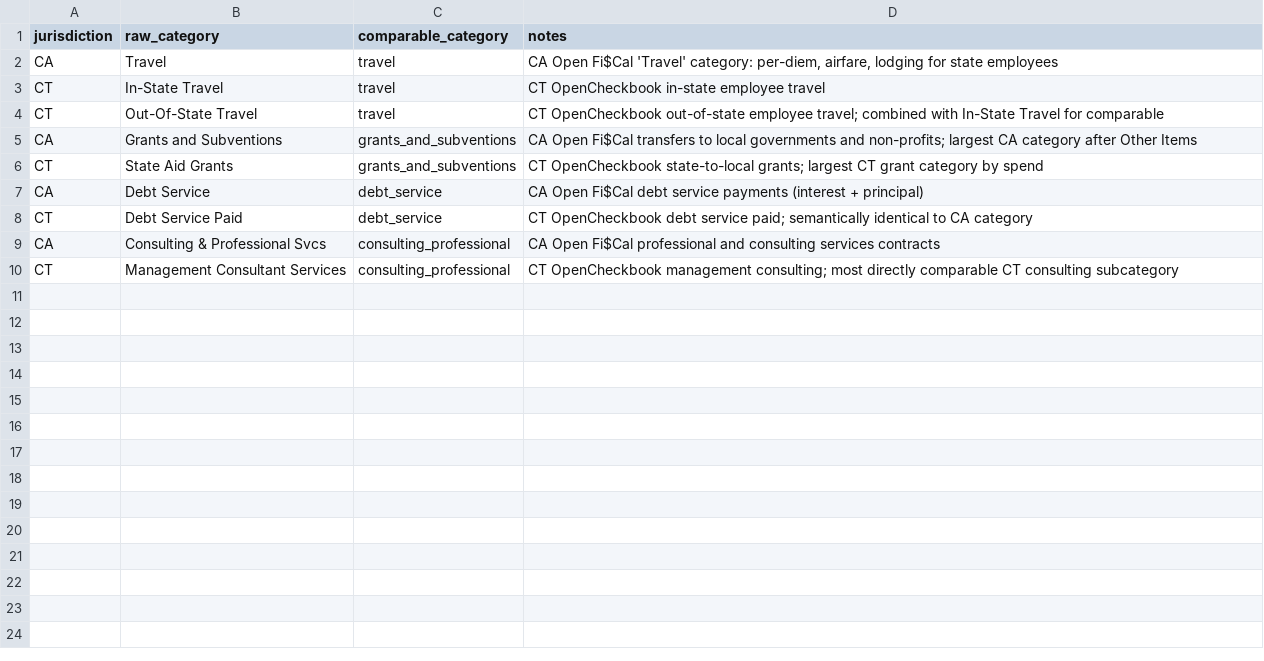
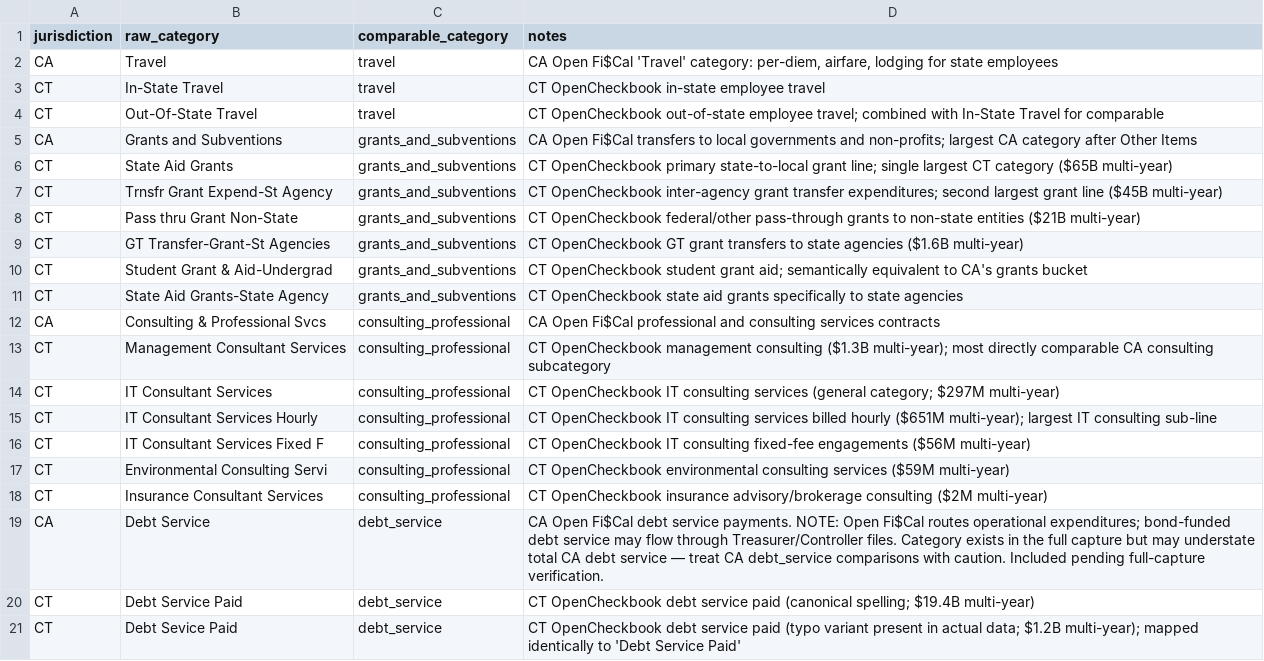
Before and after one commit to andeslee444/fiscalreceipts, a CSV file: dbt/seeds/state_category_map.csv, drawn as a sheet.

```diff
--- a/dbt/seeds/state_category_map.csv
+++ b/dbt/seeds/state_category_map.csv
@@ -5,6 +5,17 @@ CT,Out-Of-State Travel,travel,"CT OpenCheckbook out-of-state employee travel; co
 CA,Grants and Subventions,grants_and_subventions,"CA Open Fi$Cal transfers to local governments and non-profits; largest CA category after Other Items"
-CT,State Aid Grants,grants_and_subventions,"CT OpenCheckbook state-to-local grants; largest CT grant category by spend"
-CA,Debt Service,debt_service,"CA Open Fi$Cal debt service payments (interest + principal)"
-CT,Debt Service Paid,debt_service,"CT OpenCheckbook debt service paid; semantically identical to CA category"
+CT,State Aid Grants,grants_and_subventions,"CT OpenCheckbook primary state-to-local grant line; single largest CT category ($65B multi-year)"
+CT,Trnsfr Grant Expend-St Agency,grants_and_subventions,"CT OpenCheckbook inter-agency grant transfer expenditures; second largest grant line ($45B multi-year)"
+CT,Pass thru Grant Non-State,grants_and_subventions,"CT OpenCheckbook federal/other pass-through grants to non-state entities ($21B multi-year)"
+CT,GT Transfer-Grant-St Agencies,grants_and_subventions,"CT OpenCheckbook GT grant transfers to state agencies ($1.6B multi-year)"
+CT,Student Grant & Aid-Undergrad,grants_and_subventions,"CT OpenCheckbook student grant aid; semantically equivalent to CA's grants bucket"
+CT,State Aid Grants-State Agency,grants_and_subventions,"CT OpenCheckbook state aid grants specifically to state agencies"
 CA,Consulting & Professional Svcs,consulting_professional,"CA Open Fi$Cal professional and consulting services contracts"
-CT,Management Consultant Services,consulting_professional,"CT OpenCheckbook management consulting; most directly comparable CT consulting subcategory"
+CT,Management Consultant Services,consulting_professional,"CT OpenCheckbook management consulting ($1.3B multi-year); most directly comparable CA consulting subcategory"
+CT,IT Consultant Services,consulting_professional,"CT OpenCheckbook IT consulting services (general category; $297M multi-year)"
+CT,IT Consultant Services Hourly,consulting_professional,"CT OpenCheckbook IT consulting services billed hourly ($651M multi-year); largest IT consulting sub-line"
+CT,IT Consultant Services Fixed F,consulting_professional,"CT OpenCheckbook IT consulting fixed-fee engagements ($56M multi-year)"
+CT,Environmental Consulting Servi,consulting_professional,"CT OpenCheckbook environmental consulting services ($59M multi-year)"
+CT,Insurance Consultant Services,consulting_professional,"CT OpenCheckbook insurance advisory/brokerage consulting ($2M multi-year)"
+CA,Debt Service,debt_service,"CA Open Fi$Cal debt service payments. NOTE: Open Fi$Cal routes operational expenditures; bond-funded debt service may flow through Treasurer/Controller files. Category exists in the full capture but may understate total CA debt service — treat CA debt_service comparisons with caution. Included pending full-capture verification."
+CT,Debt Service Paid,debt_service,"CT OpenCheckbook debt service paid (canonical spelling; $19.4B multi-year)"
+CT,Debt Sevice Paid,debt_service,"CT OpenCheckbook debt service paid (typo variant present in actual data; $1.2B multi-year); mapped identically to 'Debt Service Paid'"
```
Also changed, not shown: 8 other files.
